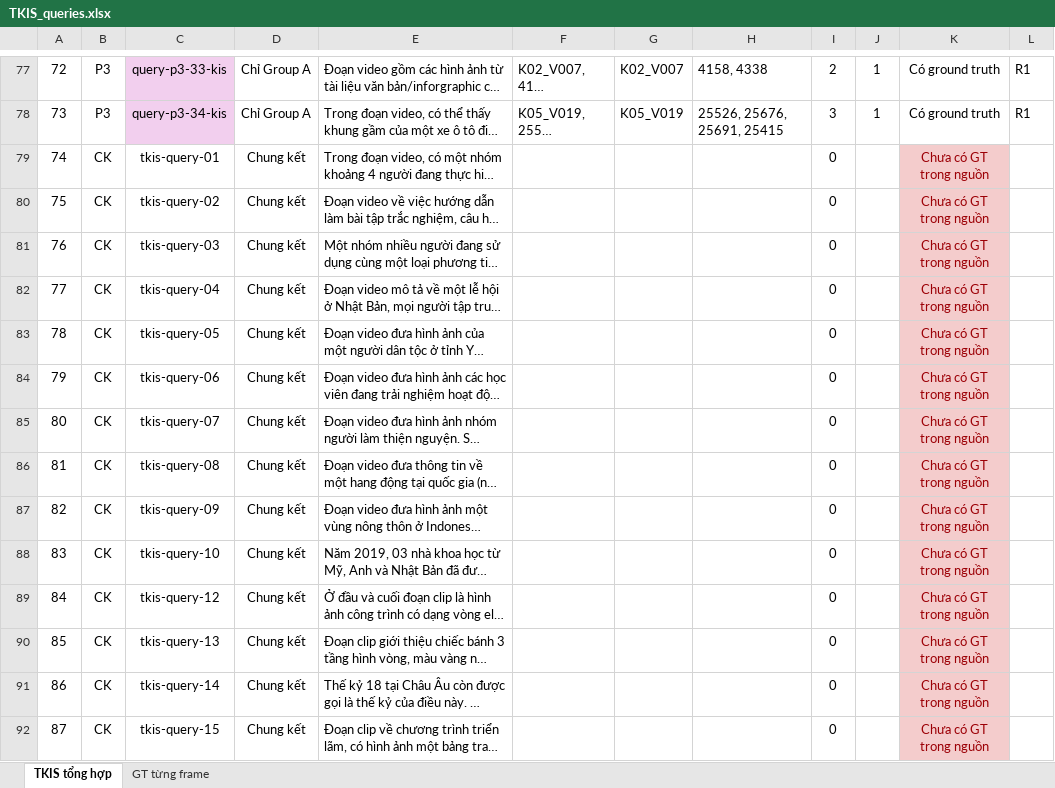
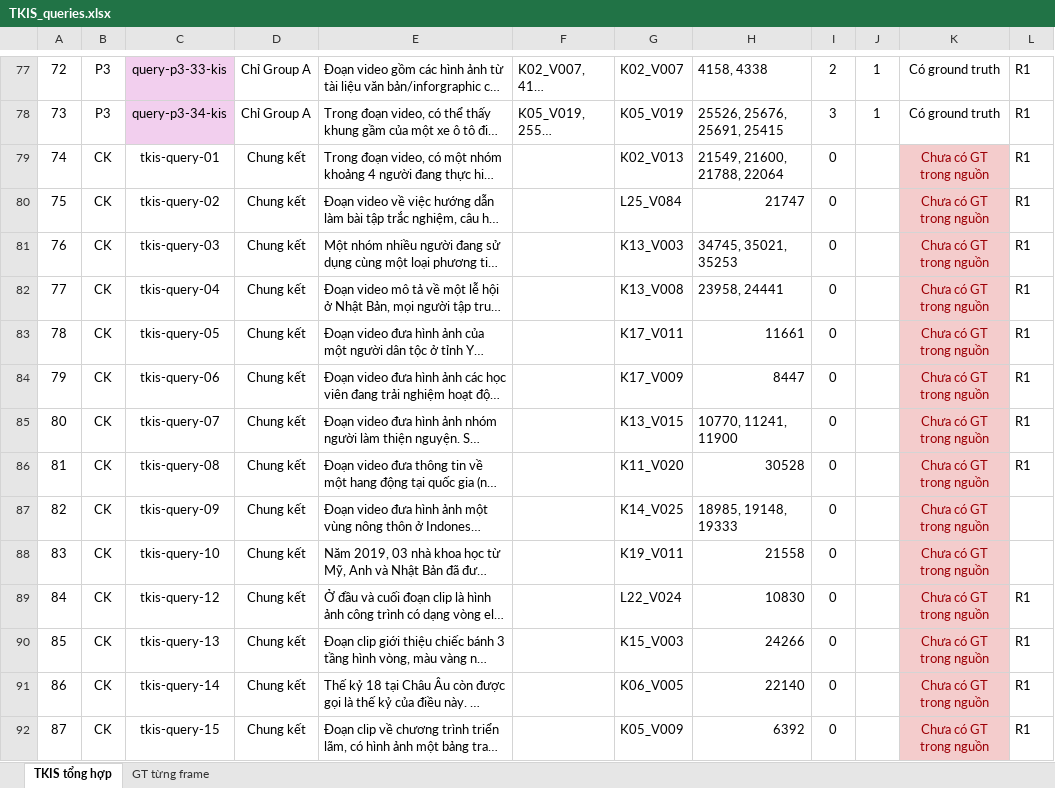
Before and after one commit to vonhatbao2205/AIC2026, an Excel workbook: TKIS_queries.xlsx, sheet TKIS tổng hợp, drawn as a sheet; only a part is shown, gaps mark what is left out; long unchanged cells end in …; values as stored, in another font and other column widths than the file's, no borders; charts and pictures and conditional formats and table styles not drawn; the diff names each change by its address in the sheet, - before the commit and + after, or states it on an @@ line.

Commit message:
update tkis_queries

```diff
--- a/TKIS_queries.xlsx (sheet TKIS tổng hợp)
+++ b/TKIS_queries.xlsx (sheet TKIS tổng hợp)
-G79: (empty)
+G79: K02_V013
-H79: (empty)
+H79: 21549, 21600, 21788, 22064
-L79:L86: (empty)
+L79:L86: R1
-G80: (empty)
+G80: L25_V084
-H80: (empty)
+H80: 21747
-G81: (empty)
+G81: K13_V003
-H81: (empty)
+H81: 34745, 35021, 35253
-G82: (empty)
+G82: K13_V008
-H82: (empty)
+H82: 23958, 24441
-G83: (empty)
+G83: K17_V011
-H83: (empty)
+H83: 11661
-G84: (empty)
+G84: K17_V009
-H84: (empty)
+H84: 8447
-G85: (empty)
+G85: K13_V015
-H85: (empty)
+H85: 10770, 11241, 11900
-G86: (empty)
+G86: K11_V020
-H86: (empty)
+H86: 30528
-G87: (empty)
+G87: K14_V025
-H87: (empty)
+H87: 18985, 19148, 19333
-G88: (empty)
+G88: K19_V011
-H88: (empty)
+H88: 21558
-G89: (empty)
+G89: L22_V024
-H89: (empty)
+H89: 10830
-L89:L92: (empty)
+L89:L92: R1
-G90: (empty)
+G90: K15_V003
-H90: (empty)
+H90: 24266
-G91: (empty)
+G91: K06_V005
-H91: (empty)
+H91: 22140
-G92: (empty)
+G92: K05_V009
-H92: (empty)
+H92: 6392
```
